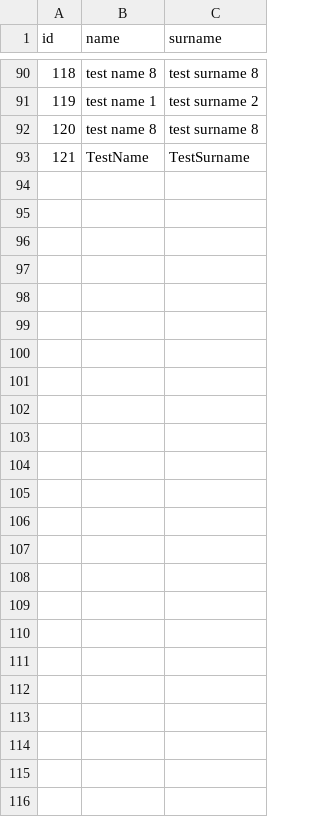
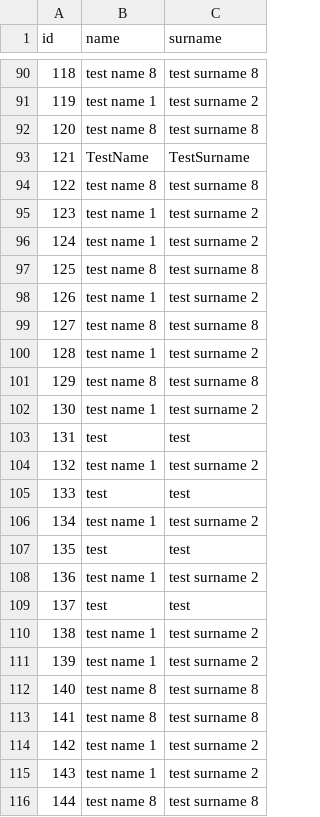
Before and after one commit to Levva/SimpleServerTests, a CSV file: bs.csv, drawn as a sheet; only a part is shown, gaps mark what is left out; the diff names each change by its address in the sheet, - before the commit and + after, or states it on an @@ line.

```diff
--- a/bs.csv
+++ b/bs.csv
+row 94: 122 | test name 8 | test surname 8
+row 95: 123 | test name 1 | test surname 2
+row 96: 124 | test name 1 | test surname 2
+row 97: 125 | test name 8 | test surname 8
+row 98: 126 | test name 1 | test surname 2
+row 99: 127 | test name 8 | test surname 8
+row 100: 128 | test name 1 | test surname 2
+row 101: 129 | test name 8 | test surname 8
+row 102: 130 | test name 1 | test surname 2
+row 103: 131 | test | test
+row 104: 132 | test name 1 | test surname 2
+row 105: 133 | test | test
+row 106: 134 | test name 1 | test surname 2
+row 107: 135 | test | test
+row 108: 136 | test name 1 | test surname 2
+row 109: 137 | test | test
+row 110: 138 | test name 1 | test surname 2
+row 111: 139 | test name 1 | test surname 2
+row 112: 140 | test name 8 | test surname 8
+row 113: 141 | test name 8 | test surname 8
+row 114: 142 | test name 1 | test surname 2
+row 115: 143 | test name 1 | test surname 2
+row 116: 144 | test name 8 | test surname 8
```
Also changed, not shown: 4 other files.
